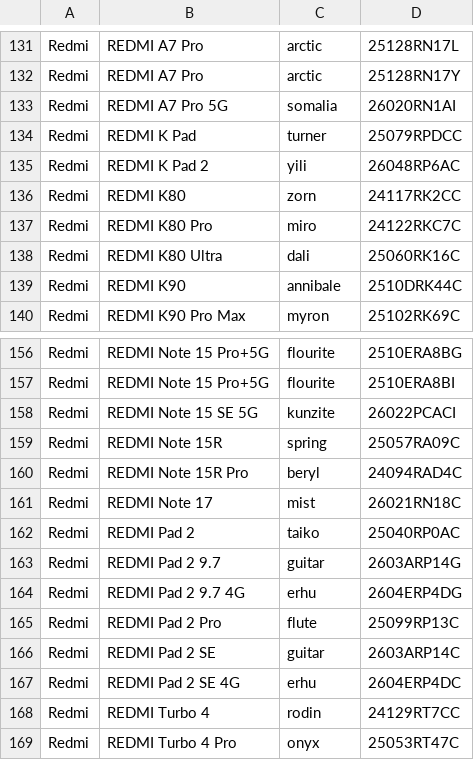
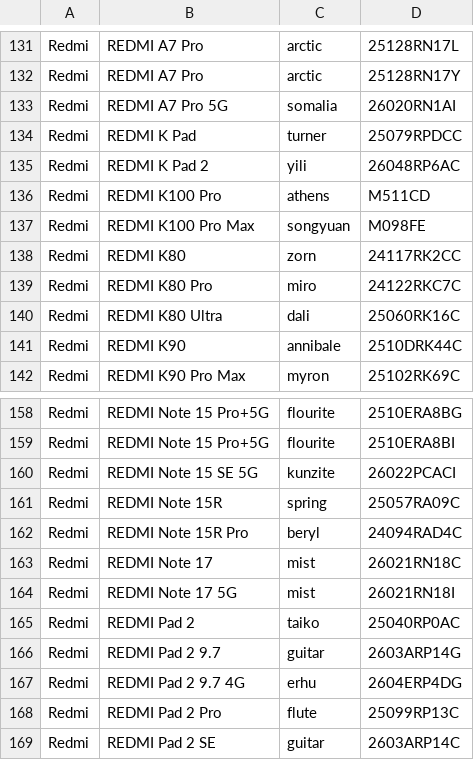
Before and after one commit to parserpp/get_android_data, a CSV file: data/mi_gms_devices.csv, drawn as a sheet; only a part is shown, gaps mark what is left out; the shorter side is filled out with more unchanged rows; the diff names each change by its address in the sheet, - before the commit and + after, or states it on an @@ line.

```diff
--- a/data/mi_gms_devices.csv
+++ b/data/mi_gms_devices.csv
+row 136: Redmi | REDMI K100 Pro | athens | M511CD
+row 137: Redmi | REDMI K100 Pro Max | songyuan | M098FE
+row 164: Redmi | REDMI Note 17 5G | mist | 26021RN18I
```
